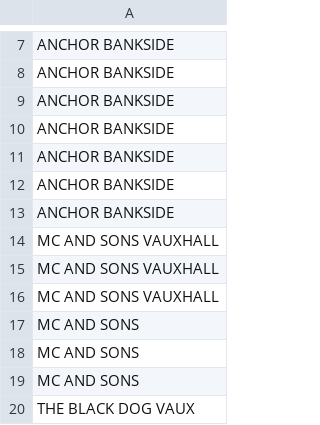
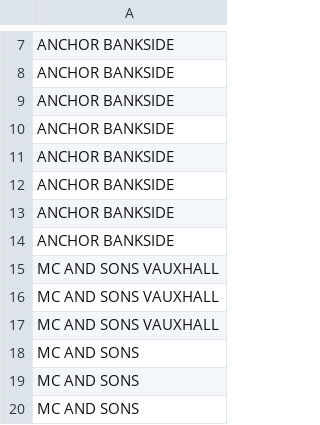
Before and after one commit to jgoodman55/yahtzee, a CSV file: assets/seeds/raw_pub_visits.csv, drawn as a sheet; only a part is shown, gaps mark what is left out; the shorter side is filled out with more unchanged rows; the diff names each change by its address in the sheet, - before the commit and + after, or states it on an @@ line.

```diff
--- a/assets/seeds/raw_pub_visits.csv
+++ b/assets/seeds/raw_pub_visits.csv
+row 14: ANCHOR BANKSIDE
```
Also changed, not shown: assets/seeds/raw_games.csv, assets/seeds/seed_game_locations.csv, 21 other files.
